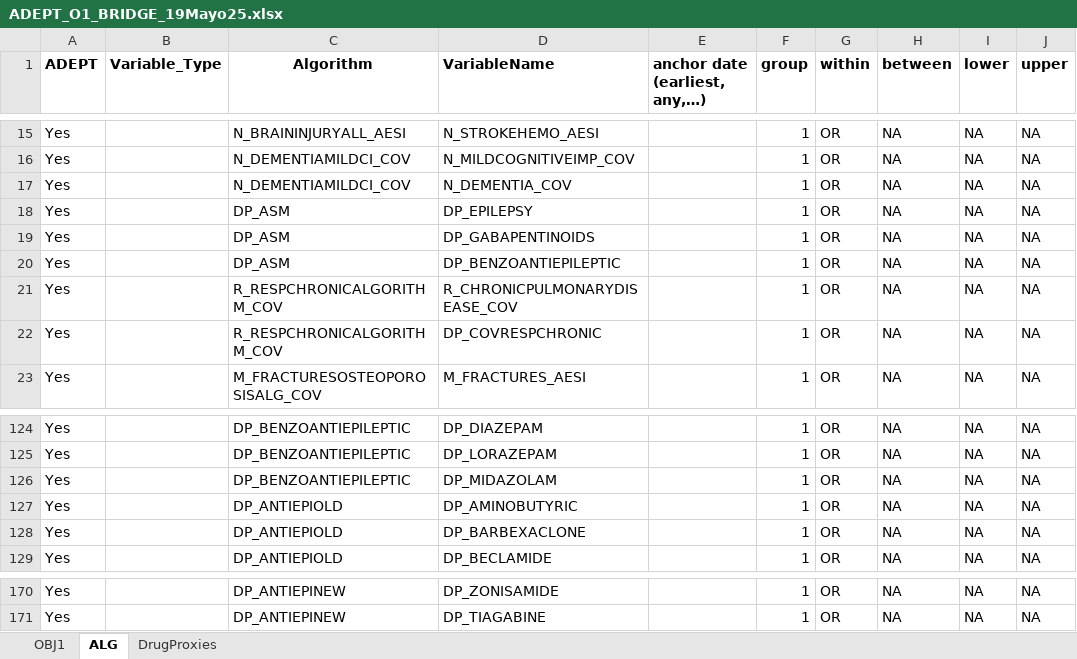
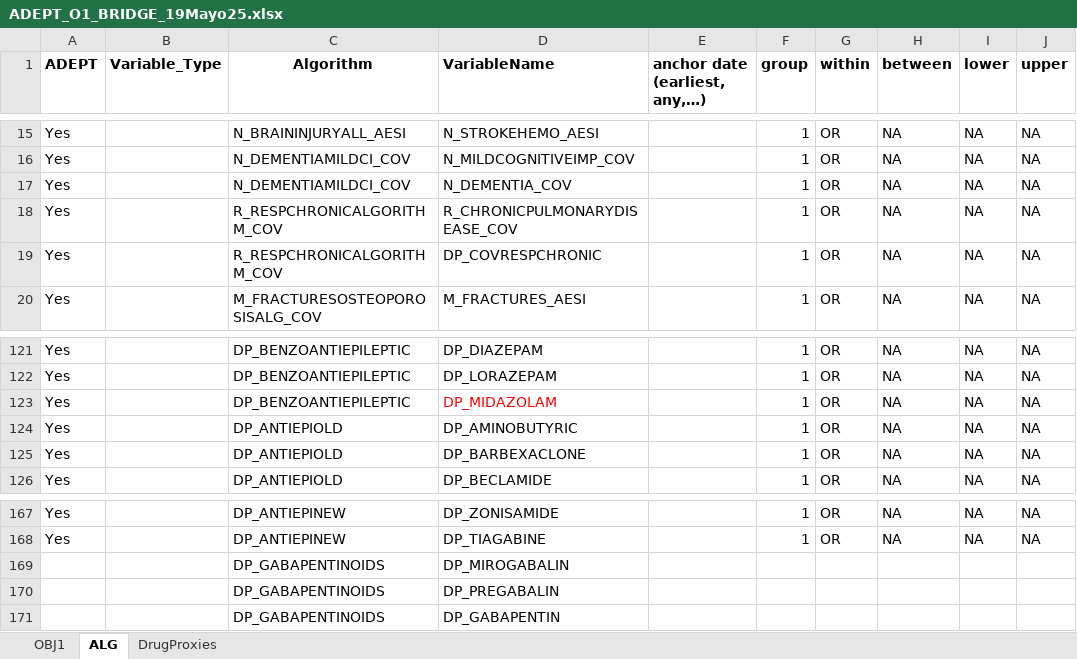
Before and after one commit to UMC-Utrecht-RWE/ADEPT_obj1, an Excel workbook: DEVELOPMENT/analysis/definitions/bridge/ADEPT_O1_BRIDGE_19Mayo25.xlsx, sheet ALG, drawn as a sheet; only a part is shown, gaps mark what is left out; values as stored, in another font and other column widths than the file's, no borders; removed rows and columns are numbered as before the commit, all else as after; the diff names each change by its address in the sheet, - before the commit and + after, or states it on an @@ line.

```diff
--- a/DEVELOPMENT/analysis/definitions/bridge/ADEPT_O1_BRIDGE_19Mayo25.xlsx (sheet ALG)
+++ b/DEVELOPMENT/analysis/definitions/bridge/ADEPT_O1_BRIDGE_19Mayo25.xlsx (sheet ALG)
-row 18: Yes |  | DP_ASM | DP_EPILEPSY |  | 1 | OR | NA | NA | NA
-row 19: Yes |  | DP_ASM | DP_GABAPENTINOIDS |  | 1 | OR | NA | NA | NA
-row 20: Yes |  | DP_ASM | DP_BENZOANTIEPILEPTIC |  | 1 | OR | NA | NA | NA
-D123 text colour: black
+D123 text colour: #FF0000
+row 169:  |  | DP_GABAPENTINOIDS | DP_MIROGABALIN
+row 170:  |  | DP_GABAPENTINOIDS | DP_PREGABALIN
+row 171:  |  | DP_GABAPENTINOIDS | DP_GABAPENTIN
```
Also changed, not shown: sheet OBJ1, sheet DrugProxies, DEVELOPMENT/analysis/definitions/codelists/20250515_ADEPT_medicines.xlsx, 12 other files.
